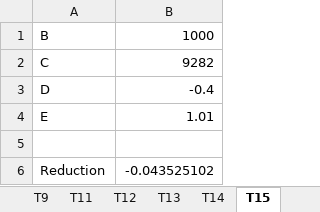
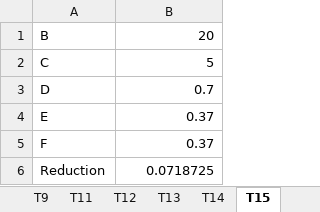
Before and after one commit to d-wasserman/tdm-ghg-calculator, an Excel workbook: Reference/Mitigations Tests.xlsx, sheet T15, drawn as a sheet; values as stored, in another font and other column widths than the file's, no borders; the diff names each change by its address in the sheet, - before the commit and + after, or states it on an @@ line.

```diff
--- a/Reference/Mitigations Tests.xlsx (sheet T15)
+++ b/Reference/Mitigations Tests.xlsx (sheet T15)
-B1: 1000
+B1: 20
-B2: 9282
+B2: 5
-B3: -0.4
+B3: 0.7
-B4: 1.01
+B4: 0.37
-row 5: (empty)
+row 5: F | 0.37
-B6: -0.043525102
+B6: 0.0718725
```
Also changed, not shown: sheet T16, other sheet tabs, 1 other file.
